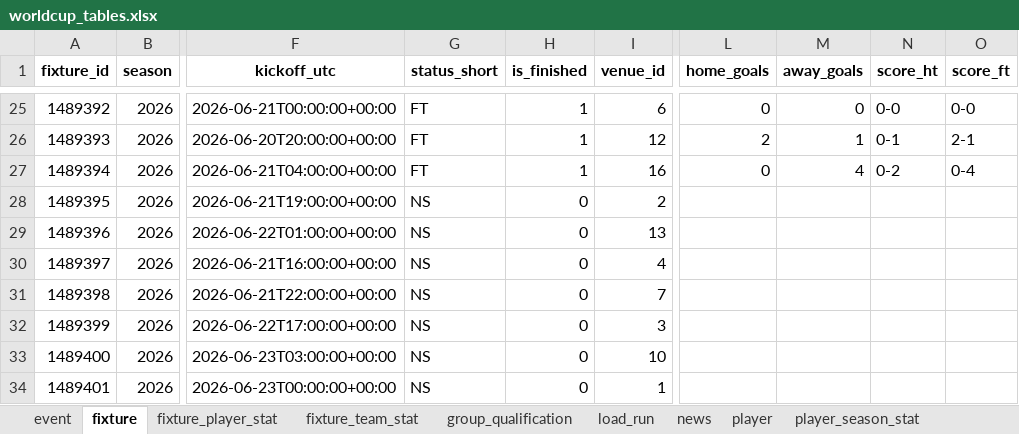
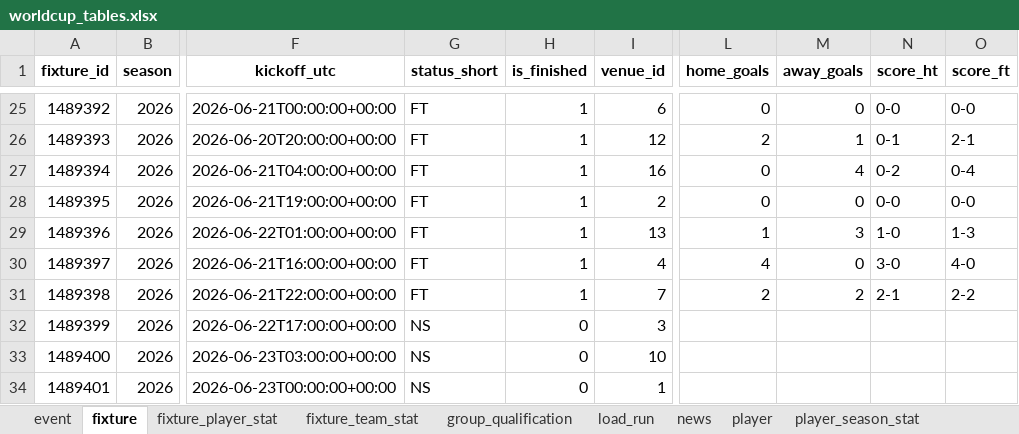
Before and after one commit to marc4data/world-cup-2026, an Excel workbook: reports/worldcup_tables.xlsx, sheet fixture, drawn as a sheet; only a part is shown, gaps mark what is left out; values as stored, in another font and other column widths than the file's, no borders; the diff names each change by its address in the sheet, - before the commit and + after, or states it on an @@ line.

```diff
--- a/reports/worldcup_tables.xlsx (sheet fixture)
+++ b/reports/worldcup_tables.xlsx (sheet fixture)
-G28:G31 (status_short): NS
+G28:G31 (status_short): FT
-H28:H31 (is_finished): 0
+H28:H31 (is_finished): 1
-L28 (home_goals): (empty)
+L28 (home_goals): 0
-M28 (away_goals): (empty)
+M28 (away_goals): 0
-N28 (score_ht): (empty)
+N28 (score_ht): 0-0
-O28 (score_ft): (empty)
+O28 (score_ft): 0-0
-L29 (home_goals): (empty)
+L29 (home_goals): 1
-M29 (away_goals): (empty)
+M29 (away_goals): 3
-N29 (score_ht): (empty)
+N29 (score_ht): 1-0
-O29 (score_ft): (empty)
+O29 (score_ft): 1-3
-L30 (home_goals): (empty)
+L30 (home_goals): 4
-M30 (away_goals): (empty)
+M30 (away_goals): 0
-N30 (score_ht): (empty)
+N30 (score_ht): 3-0
-O30 (score_ft): (empty)
+O30 (score_ft): 4-0
-L31 (home_goals): (empty)
+L31 (home_goals): 2
-M31 (away_goals): (empty)
+M31 (away_goals): 2
-N31 (score_ht): (empty)
+N31 (score_ht): 2-1
-O31 (score_ft): (empty)
+O31 (score_ft): 2-2
```
Also changed, not shown: sheet weather, sheet group_qualification, sheet standing, sheet load_run, 4 other files.
